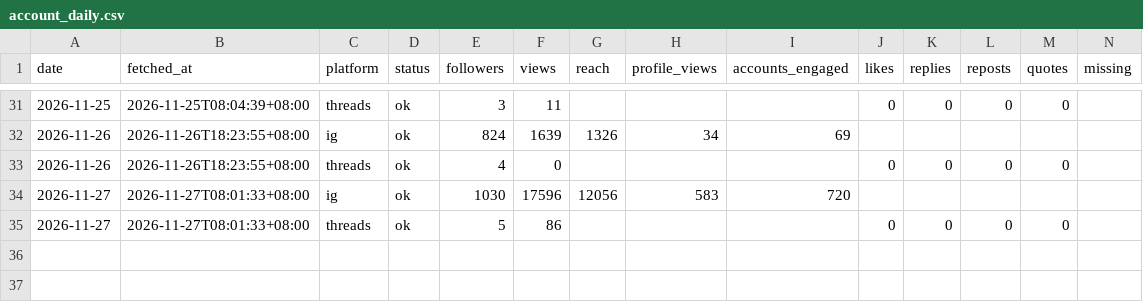
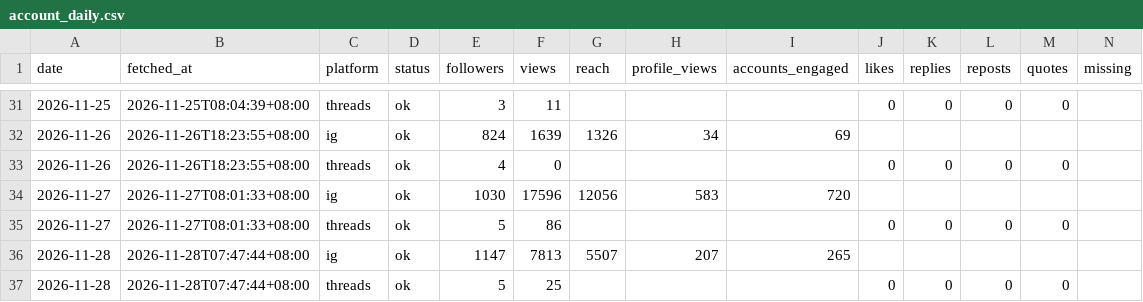
Before and after one commit to MiaoZiKe/tw-rotation, a CSV file: docs/marketing/channels/tech/state/insights/account_daily.csv, drawn as a sheet; only a part is shown, gaps mark what is left out; rows hold the shown columns only; the diff names each change by its address in the sheet, - before the commit and + after, or states it on an @@ line.

```diff
--- a/docs/marketing/channels/tech/state/insights/account_daily.csv
+++ b/docs/marketing/channels/tech/state/insights/account_daily.csv
+row 36: 2026-11-28 | 2026-11-28T07:47:44+08:00 | ig | ok | 1147 | 7813 | 5507 | 207 | 265
+row 37: 2026-11-28 | 2026-11-28T07:47:44+08:00 | threads | ok | 5 | 25 |  |  |  | 0 | 0 | 0 | 0
```
Also changed, not shown: docs/marketing/channels/tech/state/insights/posts_daily.csv, 1 other file.
